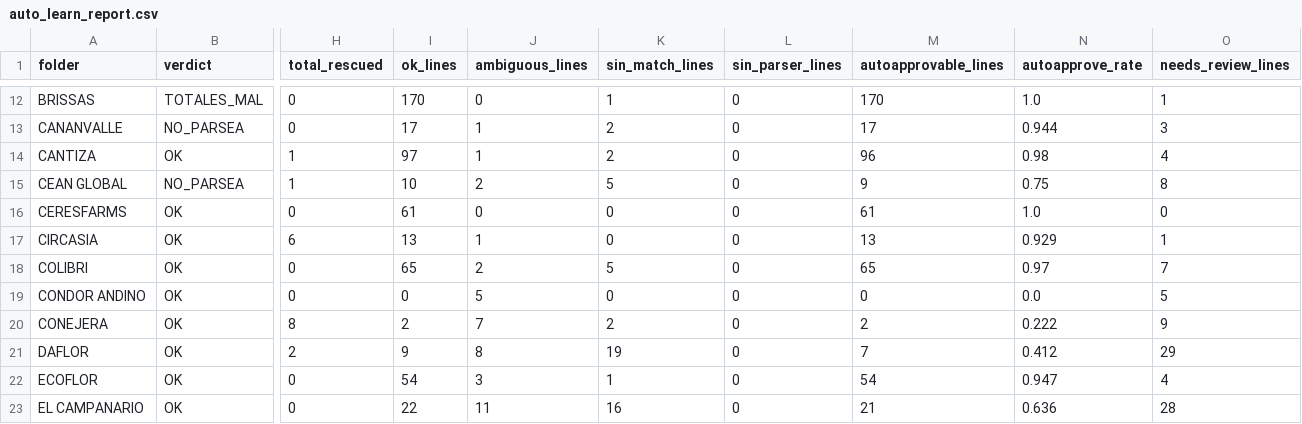
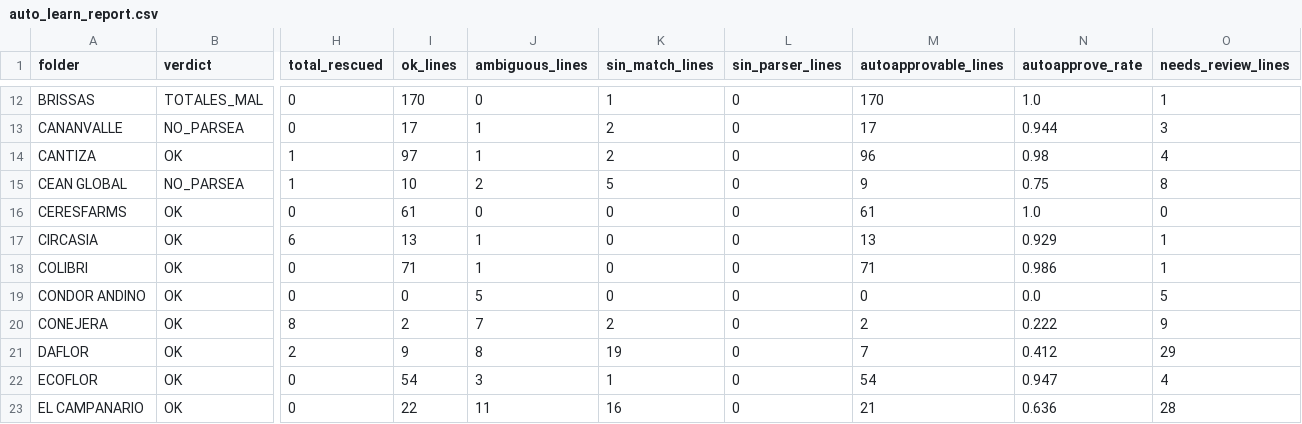
Before and after one commit to diegopereira7/VeraTrans, a CSV file: auto_learn_report.csv, drawn as a sheet; only a part is shown, gaps mark what is left out; the diff names each change by its address in the sheet, - before the commit and + after, or states it on an @@ line.

```diff
--- a/auto_learn_report.csv
+++ b/auto_learn_report.csv
-I18 (ok_lines): 65
+I18 (ok_lines): 71
-J18 (ambiguous_lines): 2
+J18 (ambiguous_lines): 1
-K18 (sin_match_lines): 5
+K18 (sin_match_lines): 0
-M18 (autoapprovable_lines): 65
+M18 (autoapprovable_lines): 71
-N18 (autoapprove_rate): 0.97
+N18 (autoapprove_rate): 0.986
-O18 (needs_review_lines): 7
+O18 (needs_review_lines): 1
```
Also changed, not shown: 5 other files.
